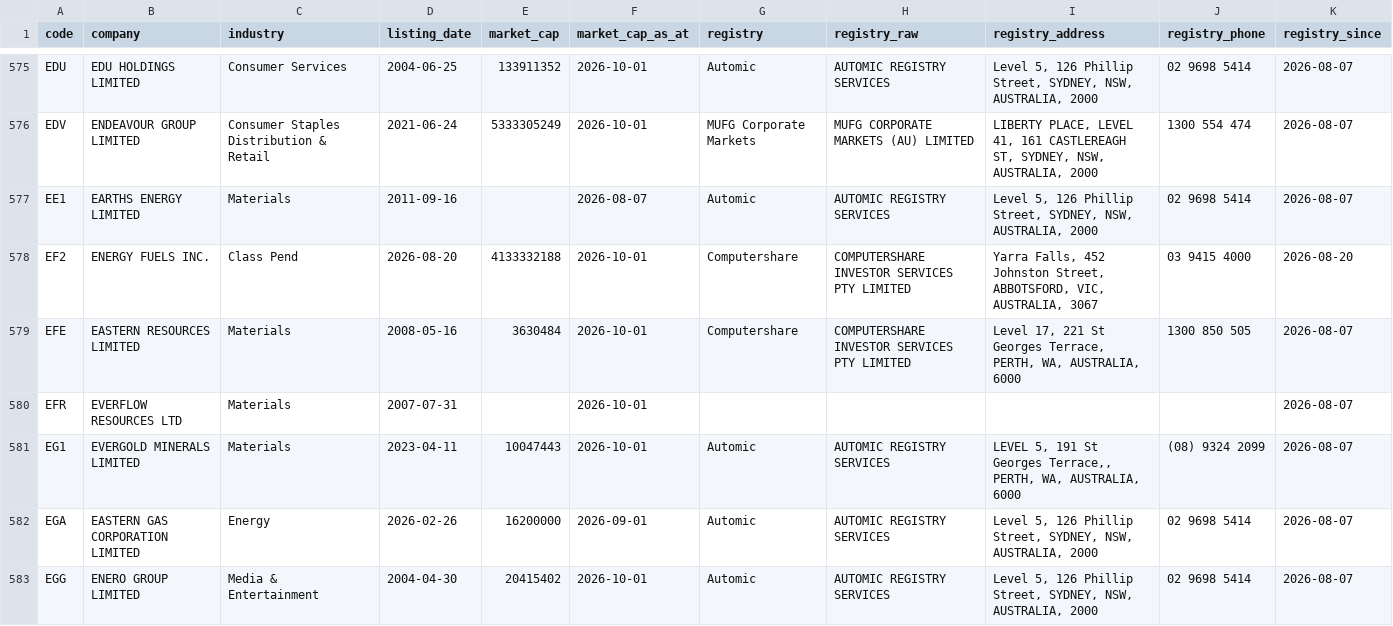
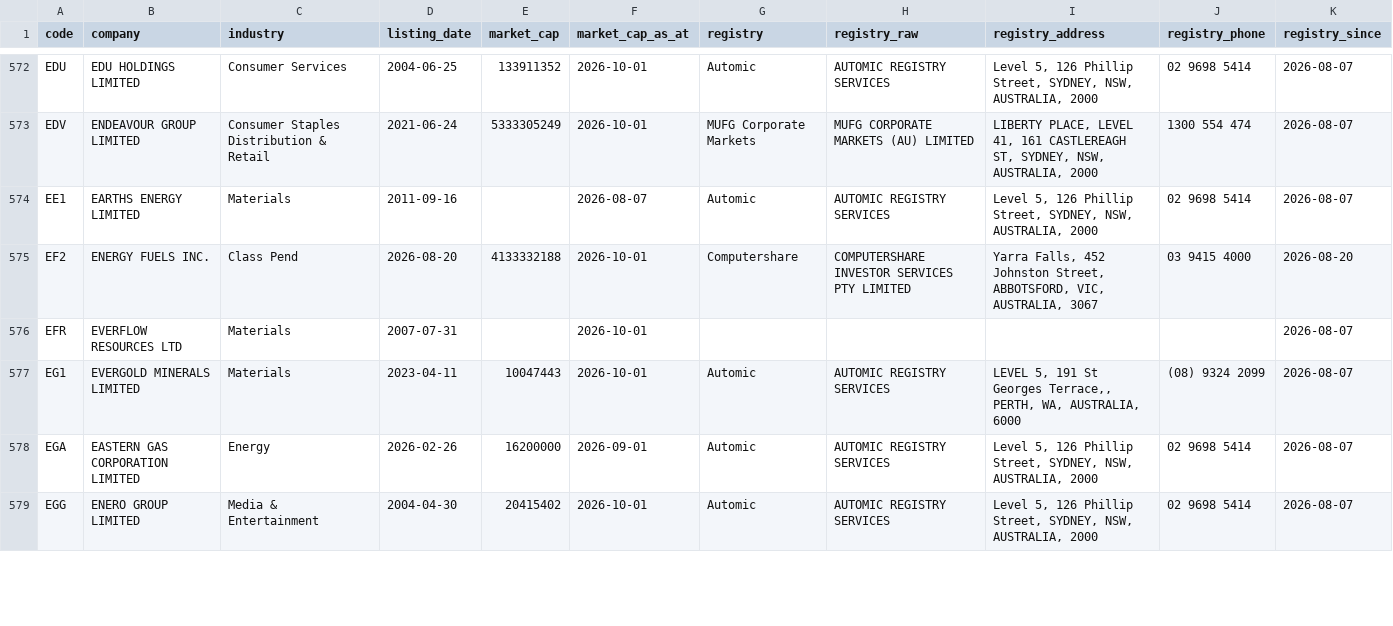
Before and after one commit to nwbort/registry-tracker, a CSV file: data/asx_registries.csv, drawn as a sheet; only a part is shown, gaps mark what is left out; the diff covers the shown part only.

```diff
--- a/data/asx_registries.csv
+++ b/data/asx_registries.csv
@@ -578,3 +575,2 @@ EE1,EARTHS ENERGY LIMITED,Materials,2011-09-16,,2026-08-07,Automic,AUTOMIC REGIS
 EF2,ENERGY FUELS INC.,Class Pend,2026-08-20,4133332188,2026-10-01,Computershare,COMPUTERSHARE INVESTOR SERVICES PTY LIMITED,"Yarra Falls, 452 Johnston Street, ABBOTSFORD, VIC, AUSTRALIA, 3067",03 9415 4000,2026-08-20
-EFE,EASTERN RESOURCES LIMITED,Materials,2008-05-16,3630484,2026-10-01,Computershare,COMPUTERSHARE INVESTOR SERVICES PTY LIMITED,"Level 17, 221 St Georges Terrace, PERTH, WA, AUSTRALIA, 6000",1300 850 505,2026-08-07
 EFR,EVERFLOW RESOURCES LTD,Materials,2007-07-31,,2026-10-01,,,,,2026-08-07
```
Also changed, not shown: 6 added rows and 8 removed rows elsewhere in this file.
